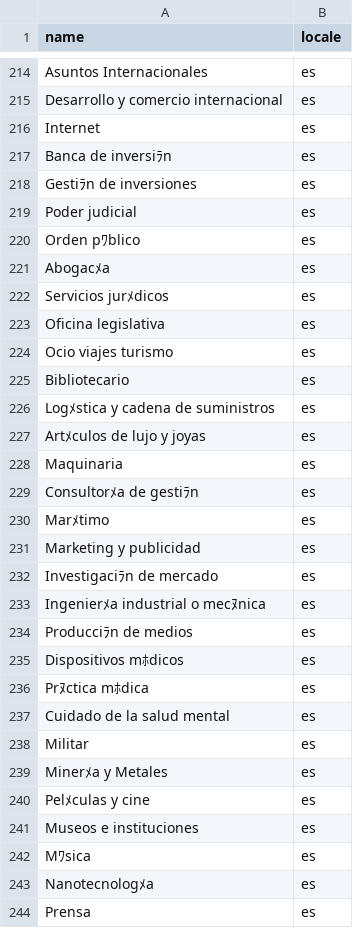
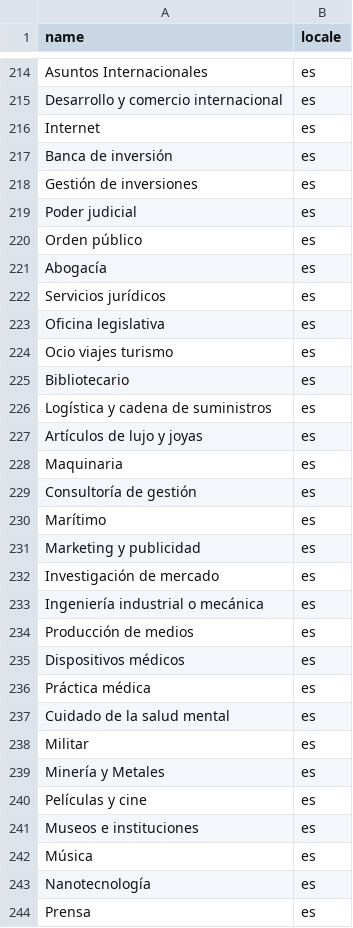
Before and after one commit to cooltribes/lionstep-api, a CSV file: db/data/initial_sectors.csv, drawn as a sheet; only a part is shown, gaps mark what is left out; the diff covers the shown part only.

Commit message:
Add new files for initial data

```diff
--- a/db/data/initial_sectors.csv
+++ b/db/data/initial_sectors.csv
@@ -216,8 +216,8 @@ Desarrollo y comercio internacional;es
 Internet;es
-Banca de inversiﾗn;es
-Gestiﾗn de inversiones;es
+Banca de inversión;es
+Gestión de inversiones;es
 Poder judicial;es
-Orden pﾜblico;es
-Abogacﾒa;es
-Servicios jurﾒdicos;es
+Orden público;es
+Abogacía;es
+Servicios jurídicos;es
 Oficina legislativa;es
@@ -225,20 +225,20 @@ Ocio viajes turismo;es
 Bibliotecario;es
-Logﾒstica y cadena de suministros;es
-Artﾒculos de lujo y joyas;es
+Logística y cadena de suministros;es
+Artículos de lujo y joyas;es
 Maquinaria;es
-Consultorﾒa de gestiﾗn;es
-Marﾒtimo;es
+Consultoría de gestión;es
+Marítimo;es
 Marketing y publicidad;es
-Investigaciﾗn de mercado;es
-Ingenierﾒa industrial o mecﾇnica;es
-Producciﾗn de medios;es
-Dispositivos mﾎdicos;es
-Prﾇctica mﾎdica;es
+Investigación de mercado;es
+Ingeniería industrial o mecánica;es
+Producción de medios;es
+Dispositivos médicos;es
+Práctica médica;es
 Cuidado de la salud mental;es
 Militar;es
-Minerﾒa y Metales;es
-Pelﾒculas y cine;es
+Minería y Metales;es
+Películas y cine;es
 Museos e instituciones;es
-Mﾜsica;es
-Nanotecnologﾒa;es
+Música;es
+Nanotecnología;es
 Prensa;es
```
Also changed, not shown: 57 edited cells elsewhere in this file, 2 other files.
